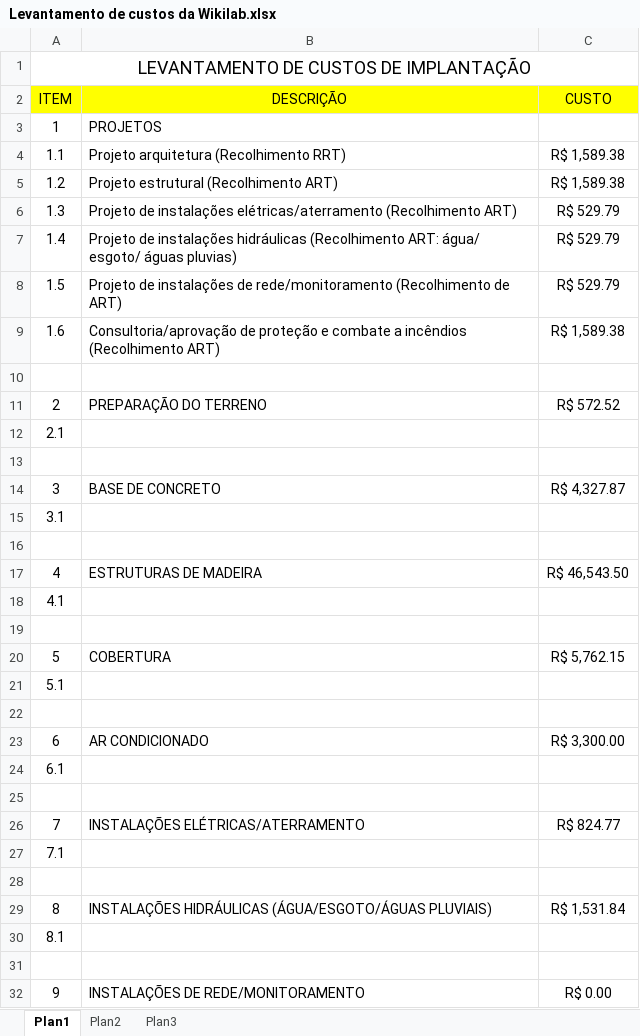
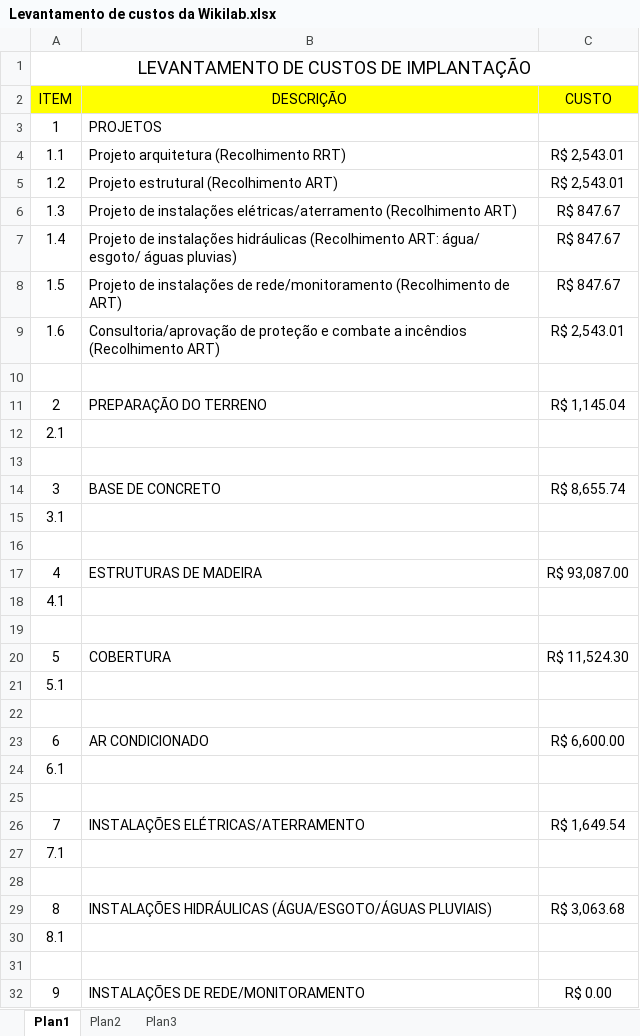
Before and after one commit to uncreatednet/wikilab-ufabc, an Excel workbook: administrativo/Levantamento de custos da Wikilab.xlsx, sheet Plan1, drawn as a sheet; only a part is shown; values as stored, in another font and other column widths than the file's, no borders; the diff covers the shown part only; the diff names each change by its address in the sheet, - before the commit and + after, or states it on an @@ line.

```diff
--- a/administrativo/Levantamento de custos da Wikilab.xlsx (sheet Plan1)
+++ b/administrativo/Levantamento de custos da Wikilab.xlsx (sheet Plan1)
-C4:C5 (CUSTO): R$ 1,589.38
+C4:C5 (CUSTO): R$ 2,543.01
-C6:C8 (CUSTO): R$ 529.79
+C6:C8 (CUSTO): R$ 847.67
-C9 (CUSTO): R$ 1,589.38
+C9 (CUSTO): R$ 2,543.01
-C11 (CUSTO): R$ 572.52
+C11 (CUSTO): R$ 1,145.04
-C14 (CUSTO): R$ 4,327.87
+C14 (CUSTO): R$ 8,655.74
-C17 (CUSTO): R$ 46,543.50
+C17 (CUSTO): R$ 93,087.00
-C20 (CUSTO): R$ 5,762.15
+C20 (CUSTO): R$ 11,524.30
-C23 (CUSTO): R$ 3,300.00
+C23 (CUSTO): R$ 6,600.00
-C26 (CUSTO): R$ 824.77
+C26 (CUSTO): R$ 1,649.54
-C29 (CUSTO): R$ 1,531.84
+C29 (CUSTO): R$ 3,063.68
```
Also changed, not shown: 2 edited cells elsewhere in this sheet, 3 other files.
